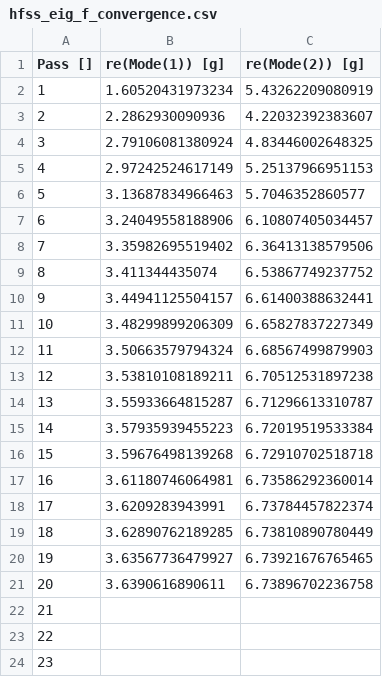
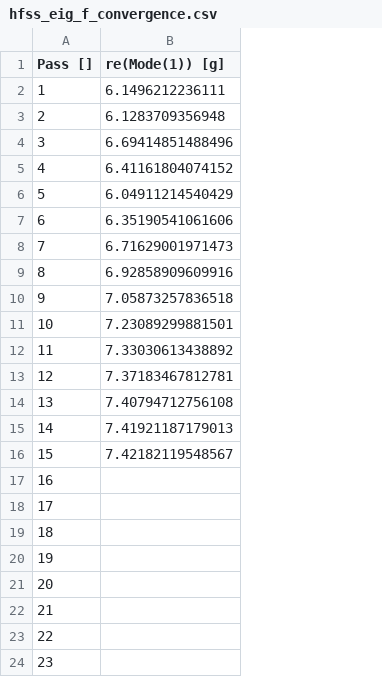
Before and after one commit to andrekuo/candle_sim, a CSV file: hfss_eig_f_convergence.csv, drawn as a sheet; only a part is shown; the diff names each change by its address in the sheet, - before the commit and + after, or states it on an @@ line.

```diff
--- a/hfss_eig_f_convergence.csv
+++ b/hfss_eig_f_convergence.csv
-column C (re(Mode(2)) [g]), rows 2-21: 5.43262209080919 | 4.22032392383607 | 4.83446002648325 | 5.25137966951153 | 5.7046352860577 | 6.10807405034457 | 6.36413138579506 | 6.53867749237752 | 6.61400388632441 | 6.65827837227349 | 6.68567499879903 | 6.70512531897238 | 6.71296613310787 | 6.72019519533384 | 6.72910702518718 | 6.73586292360014 | 6.73784457822374 | 6.73810890780449 | 6.73921676765465 | 6.73896702236758
-B2 (re(Mode(1)) [g]): 1.60520431973234
+B2 (re(Mode(1)) [g]): 6.1496212236111
-B3 (re(Mode(1)) [g]): 2.2862930090936
+B3 (re(Mode(1)) [g]): 6.1283709356948
-B4 (re(Mode(1)) [g]): 2.79106081380924
+B4 (re(Mode(1)) [g]): 6.69414851488496
-B5 (re(Mode(1)) [g]): 2.97242524617149
+B5 (re(Mode(1)) [g]): 6.41161804074152
-B6 (re(Mode(1)) [g]): 3.13687834966463
+B6 (re(Mode(1)) [g]): 6.04911214540429
-B7 (re(Mode(1)) [g]): 3.24049558188906
+B7 (re(Mode(1)) [g]): 6.35190541061606
-B8 (re(Mode(1)) [g]): 3.35982695519402
+B8 (re(Mode(1)) [g]): 6.71629001971473
-B9 (re(Mode(1)) [g]): 3.411344435074
+B9 (re(Mode(1)) [g]): 6.92858909609916
-B10 (re(Mode(1)) [g]): 3.44941125504157
+B10 (re(Mode(1)) [g]): 7.05873257836518
-B11 (re(Mode(1)) [g]): 3.48299899206309
+B11 (re(Mode(1)) [g]): 7.23089299881501
-B12 (re(Mode(1)) [g]): 3.50663579794324
+B12 (re(Mode(1)) [g]): 7.33030613438892
-B13 (re(Mode(1)) [g]): 3.53810108189211
+B13 (re(Mode(1)) [g]): 7.37183467812781
-B14 (re(Mode(1)) [g]): 3.55933664815287
+B14 (re(Mode(1)) [g]): 7.40794712756108
-B15 (re(Mode(1)) [g]): 3.57935939455223
+B15 (re(Mode(1)) [g]): 7.41921187179013
-B16 (re(Mode(1)) [g]): 3.59676498139268
+B16 (re(Mode(1)) [g]): 7.42182119548567
-B17 (re(Mode(1)) [g]): 3.61180746064981
+B17 (re(Mode(1)) [g]): (empty)
-B18 (re(Mode(1)) [g]): 3.6209283943991
+B18 (re(Mode(1)) [g]): (empty)
-B19 (re(Mode(1)) [g]): 3.62890762189285
+B19 (re(Mode(1)) [g]): (empty)
-B20 (re(Mode(1)) [g]): 3.63567736479927
+B20 (re(Mode(1)) [g]): (empty)
-B21 (re(Mode(1)) [g]): 3.6390616890611
+B21 (re(Mode(1)) [g]): (empty)
```
Also changed, not shown: 7 other files.
